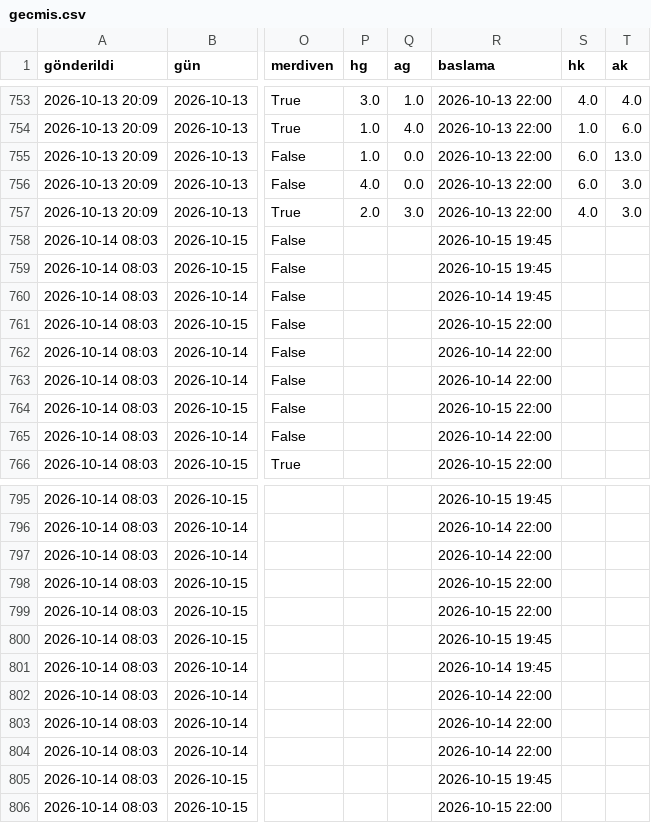
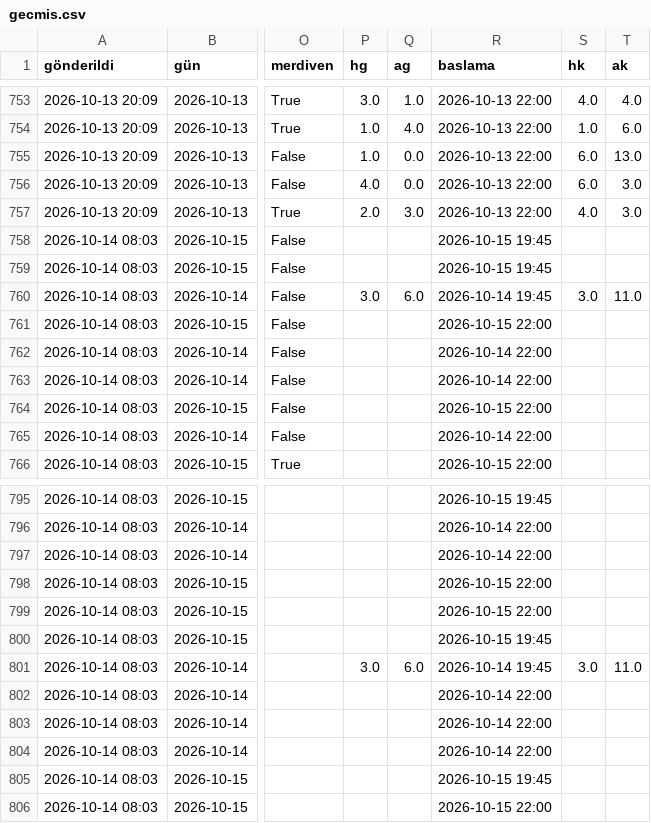
Before and after one commit to Armann13/valuebet, a CSV file: tavsiyeler/gecmis.csv, drawn as a sheet; only a part is shown, gaps mark what is left out; the diff names each change by its address in the sheet, - before the commit and + after, or states it on an @@ line.

```diff
--- a/tavsiyeler/gecmis.csv
+++ b/tavsiyeler/gecmis.csv
-P760 (hg): (empty)
+P760 (hg): 3.0
-Q760 (ag): (empty)
+Q760 (ag): 6.0
-S760 (hk): (empty)
+S760 (hk): 3.0
-T760 (ak): (empty)
+T760 (ak): 11.0
-P801 (hg): (empty)
+P801 (hg): 3.0
-Q801 (ag): (empty)
+Q801 (ag): 6.0
-S801 (hk): (empty)
+S801 (hk): 3.0
-T801 (ak): (empty)
+T801 (ak): 11.0
```
Also changed, not shown: data/raw/kulup/espn.csv, data/raw/milli/espn.csv, 13 other files.
